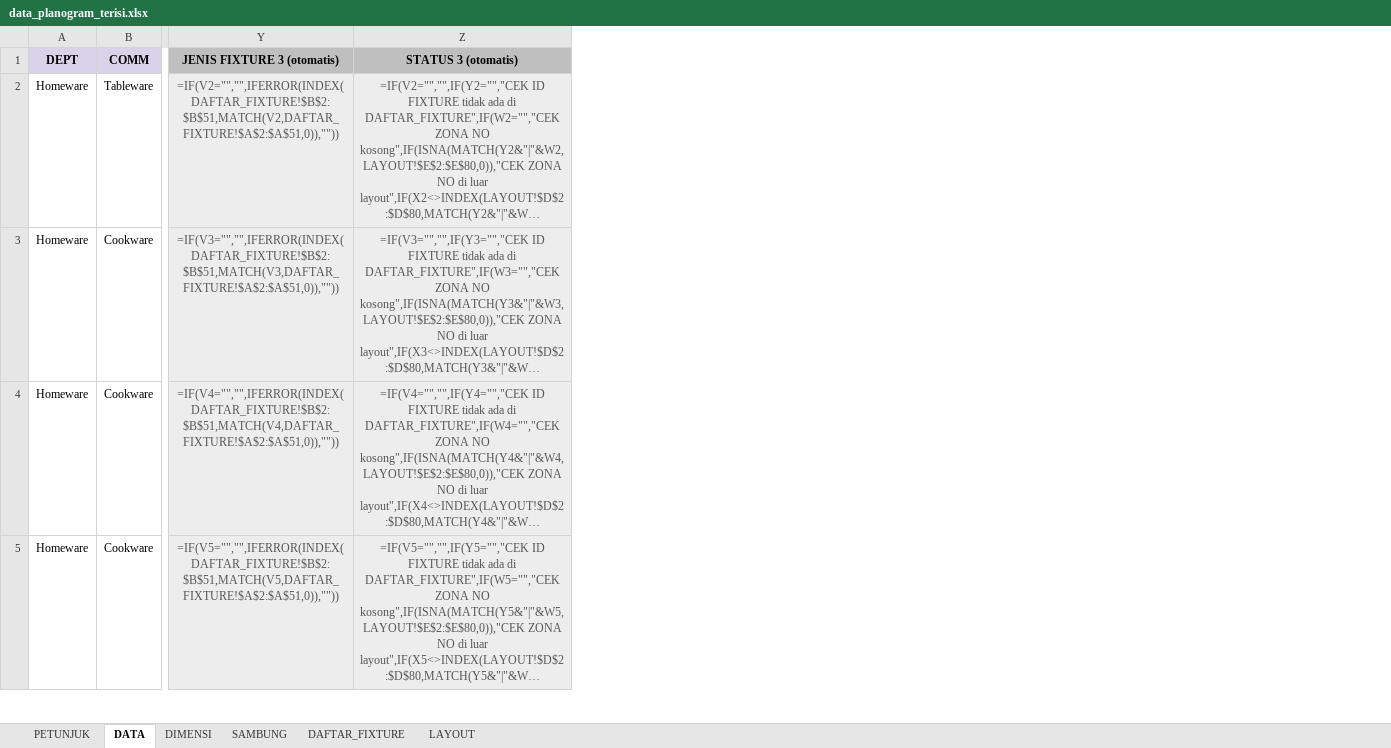
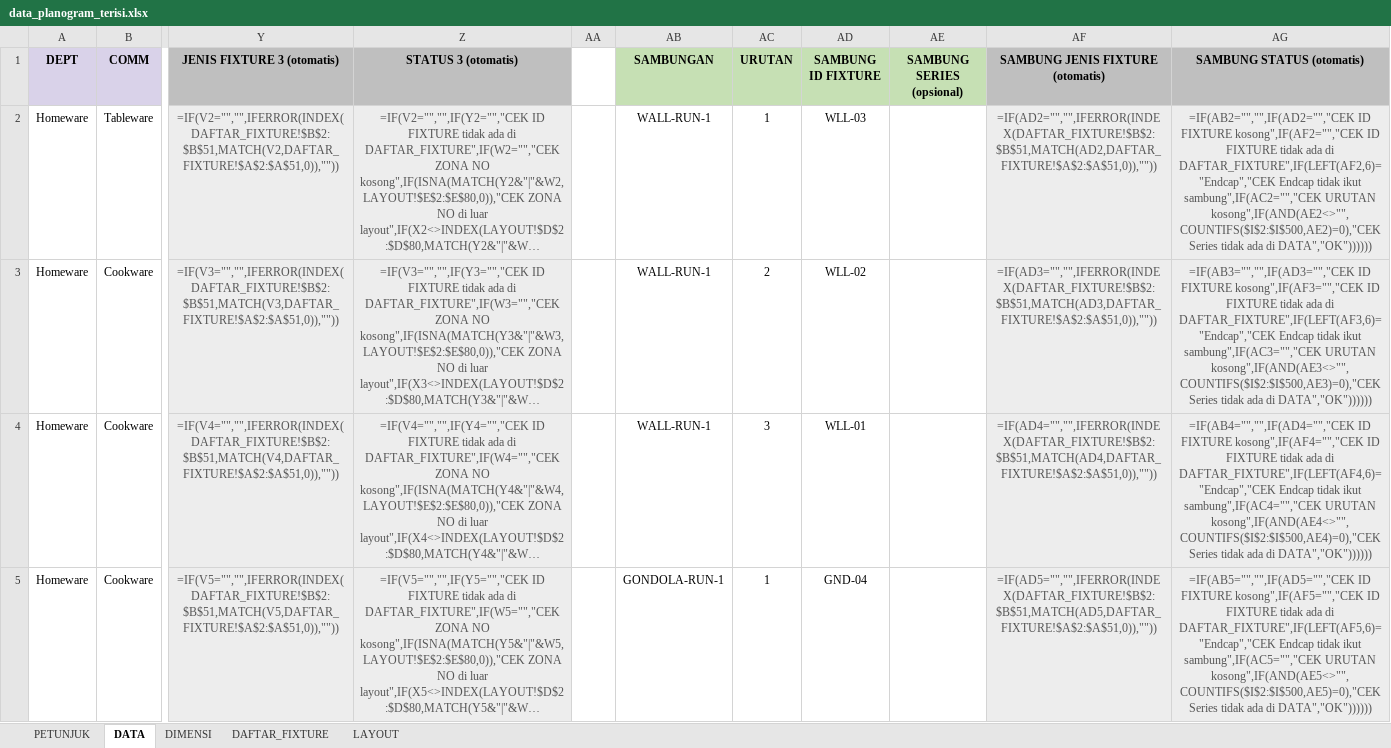
Before and after one commit to eriehermawan-hci/Testing-Erie, an Excel workbook: data_planogram_terisi.xlsx, sheet DATA, drawn as a sheet; only a part is shown, gaps mark what is left out; long unchanged cells end in …; values as stored, in another font and other column widths than the file's, no borders; formulas without a stored value are shown as written; conditional formats not drawn; the diff names each change by its address in the sheet, - before the commit and + after, or states it on an @@ line.

```diff
--- a/data_planogram_terisi.xlsx (sheet DATA)
+++ b/data_planogram_terisi.xlsx (sheet DATA)
-sheet tab: SAMBUNG
+column AA, empty
+column AB (SAMBUNGAN), rows 2-5: WALL-RUN-1 | WALL-RUN-1 | WALL-RUN-1 | GONDOLA-RUN-1
+column AC (URUTAN), rows 2-5: 1 | 2 | 3 | 1
+column AD (SAMBUNG ID FIXTURE), rows 2-5: WLL-03 | WLL-02 | WLL-01 | GND-04
+column AE (SAMBUNG SERIES (opsional)), empty
+column AF (SAMBUNG JENIS FIXTURE (otomatis)), rows 2-5: =IF(AD2="","",IFERROR(INDEX(DAFTAR_FIXTURE!$B$2:$B$51,MATCH(AD2,DAFTAR_FIXTURE!$A$2:$A$51,0)),"")) | =IF(AD3="","",IFERROR(INDEX(DAFTAR_FIXTURE!$B$2:$B$51,MATCH(AD3,DAFTAR_FIXTURE!$A$2:$A$51,0)),"")) | =IF(AD4="","",IFERROR(INDEX(DAFTAR_FIXTURE!$B$2:$B$51,MATCH(AD4,DAFTAR_FIXTURE!$A$2:$A$51,0)),"")) | =IF(AD5="","",IFERROR(INDEX(DAFTAR_FIXTURE!$B$2:$B$51,MATCH(AD5,DAFTAR_FIXTURE!$A$2:$A$51,0)),""))
+column AG (SAMBUNG STATUS (otomatis)), rows 2-5: =IF(AB2="","",IF(AD2="","CEK ID FIXTURE kosong",IF(AF2="","CEK ID FIXTURE tidak ada di DAFTAR_FIXTURE",IF(LEFT(AF2,6)="Endcap","CEK Endcap tidak ikut sambung",IF(AC2="","CEK URUTAN kosong",IF(AND(AE2<>"",COUNTIFS($I$2:$I$500,AE2)=0),"CEK Series tidak ada di DATA","OK")))))) | =IF(AB3="","",IF(AD3="","CEK ID FIXTURE kosong",IF(AF3="","CEK ID FIXTURE tidak ada di DAFTAR_FIXTURE",IF(LEFT(AF3,6)="Endcap","CEK Endcap tidak ikut sambung",IF(AC3="","CEK URUTAN kosong",IF(AND(AE3<>"",COUNTIFS($I$2:$I$500,AE3)=0),"CEK Series tidak ada di DATA","OK")))))) | =IF(AB4="","",IF(AD4="","CEK ID FIXTURE kosong",IF(AF4="","CEK ID FIXTURE tidak ada di DAFTAR_FIXTURE",IF(LEFT(AF4,6)="Endcap","CEK Endcap tidak ikut sambung",IF(AC4="","CEK URUTAN kosong",IF(AND(AE4<>"",COUNTIFS($I$2:$I$500,AE4)=0),"CEK Series tidak ada di DATA","OK")))))) | =IF(AB5="","",IF(AD5="","CEK ID FIXTURE kosong",IF(AF5="","CEK ID FIXTURE tidak ada di DAFTAR_FIXTURE",IF(LEFT(AF5,6)="Endcap","CEK Endcap tidak ikut sambung",IF(AC5="","CEK URUTAN kosong",IF(AND(AE5<>"",COUNTIFS($I$2:$I$500,AE5)=0),"CEK Series tidak ada di DATA","OK"))))))
```
Also changed, not shown: sheet PETUNJUK, template_planogram.xlsx, 2 other files.
